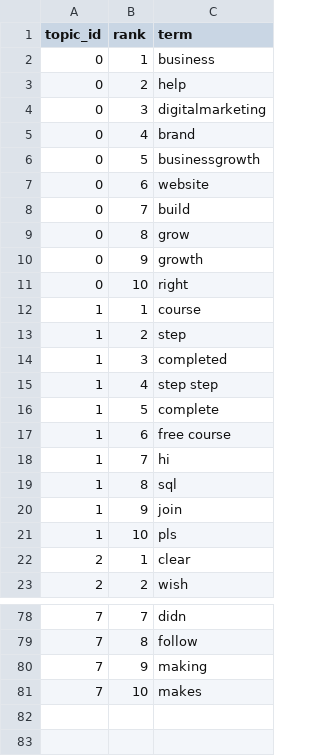
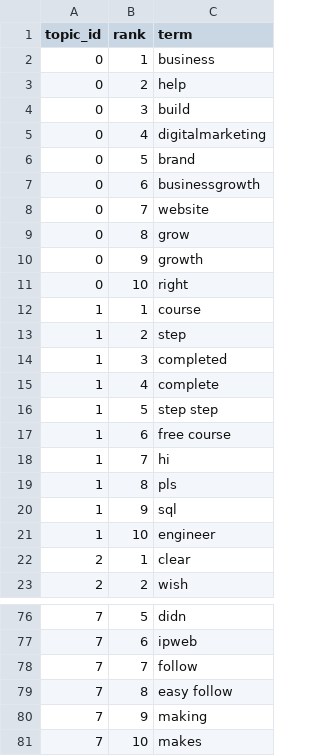
Before and after one commit to Shifali-Chandra/socialpulse-market-intelligence, a CSV file: data/reports/model_eval/topic_terms.csv, drawn as a sheet; only a part is shown, gaps mark what is left out; the diff covers the shown part only.

```diff
--- a/data/reports/model_eval/topic_terms.csv
+++ b/data/reports/model_eval/topic_terms.csv
@@ -3,7 +3,7 @@
 0,2,help
-0,3,digitalmarketing
-0,4,brand
-0,5,businessgrowth
-0,6,website
-0,7,build
+0,3,build
+0,4,digitalmarketing
+0,5,brand
+0,6,businessgrowth
+0,7,website
 0,8,grow
@@ -14,9 +14,9 @@
 1,3,completed
-1,4,step step
-1,5,complete
+1,4,complete
+1,5,step step
 1,6,free course
 1,7,hi
-1,8,sql
-1,9,join
-1,10,pls
+1,8,pls
+1,9,sql
+1,10,engineer
 2,1,clear
@@ -78,3 +76,5 @@
-7,7,didn
-7,8,follow
+7,5,didn
+7,6,ipweb
+7,7,follow
+7,8,easy follow
 7,9,making
```
Also changed, not shown: 17 added rows, 19 removed rows and 26 edited cells elsewhere in this file, data/reports/features/engagement_by_topic.csv, data/reports/features/topic_by_keyword.csv, 12 other files.
